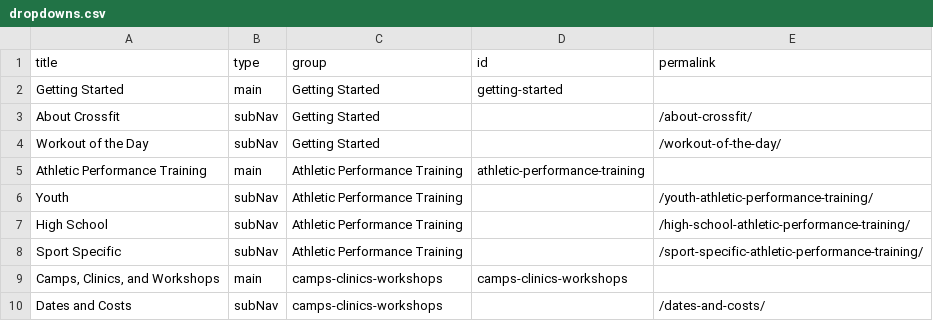
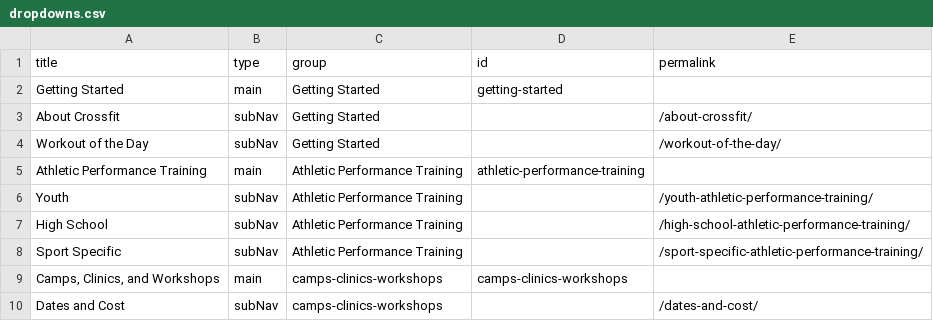
Before and after one commit to djdurban/crossfit_madtown, a CSV file: _data/dropdowns.csv, drawn as a sheet.

Commit message:
Updated '/_data/dropdowns.csv' via CloudCannon

```diff
--- a/_data/dropdowns.csv
+++ b/_data/dropdowns.csv
@@ -9,2 +9,2 @@ Sport Specific,subNav,Athletic Performance Training,,/sport-specific-athletic-pe
 "Camps, Clinics, and Workshops",main,camps-clinics-workshops,camps-clinics-workshops,
-Dates and Costs,subNav,camps-clinics-workshops,,/dates-and-costs/
+Dates and Cost,subNav,camps-clinics-workshops,,/dates-and-cost/
```
